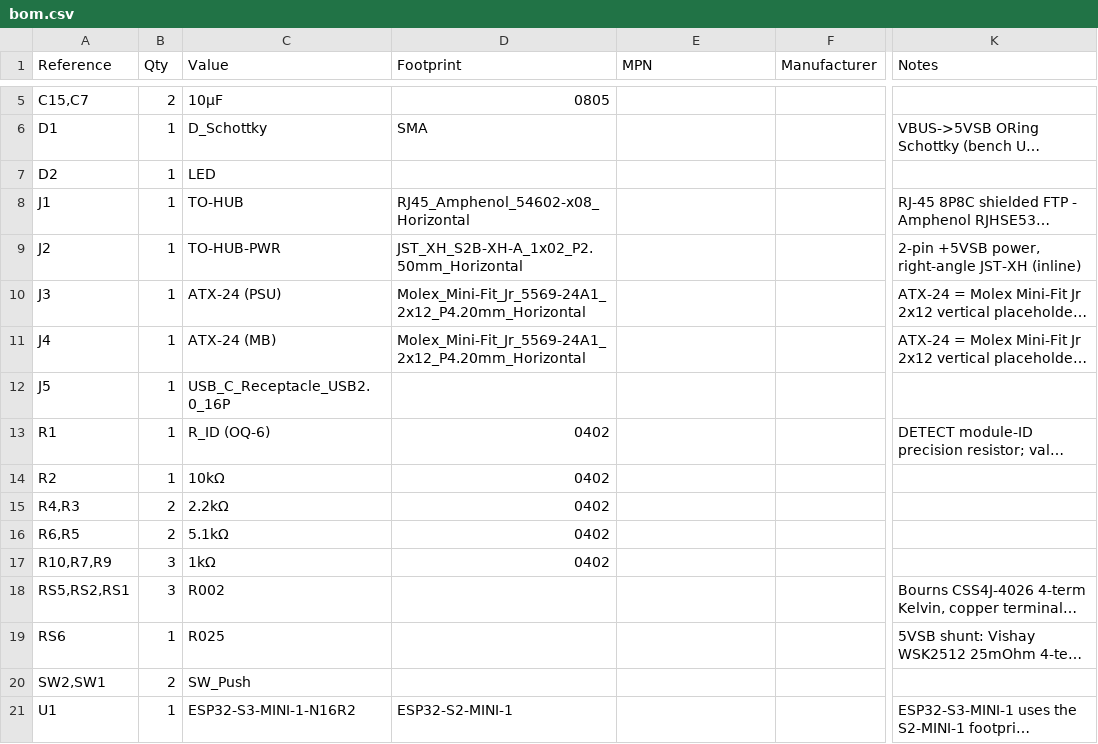
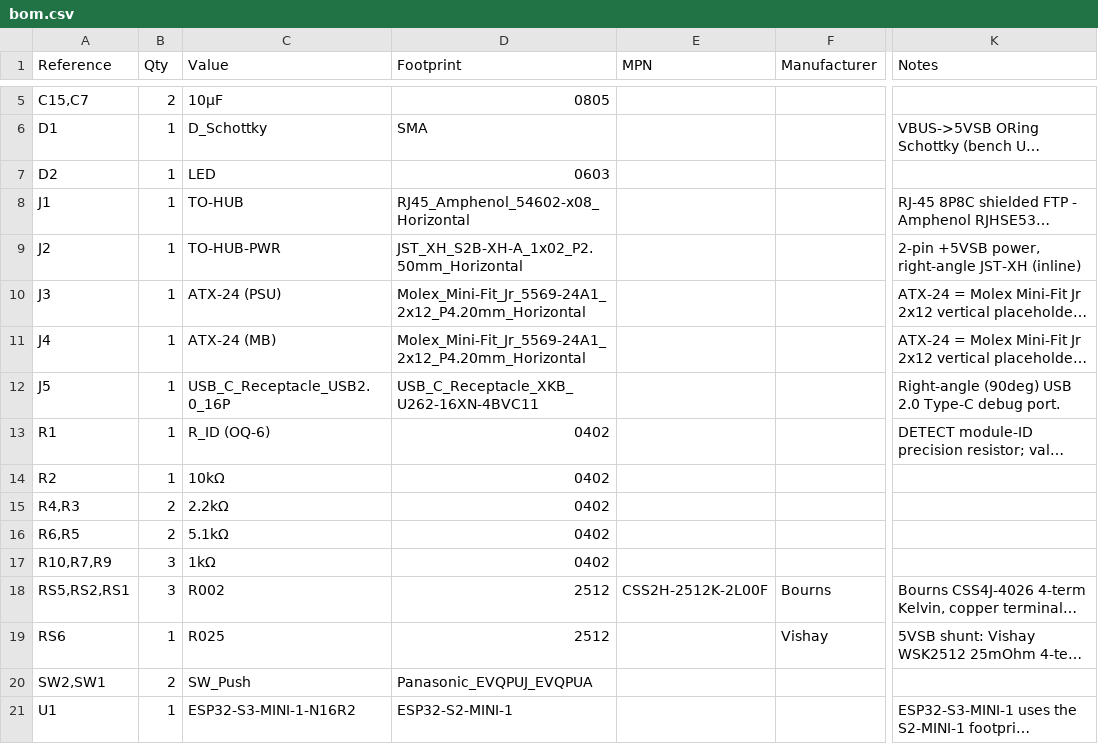
Before and after one commit to nathanfraske/CEC-Platform, a CSV file: modules/atx-24pin/bom/bom.csv, drawn as a sheet; only a part is shown, gaps mark what is left out; long unchanged cells end in …; the diff names each change by its address in the sheet, - before the commit and + after, or states it on an @@ line.

```diff
--- a/modules/atx-24pin/bom/bom.csv
+++ b/modules/atx-24pin/bom/bom.csv
-D7 (Footprint): (empty)
+D7 (Footprint): 0603
-D12 (Footprint): (empty)
+D12 (Footprint): USB_C_Receptacle_XKB_U262-16XN-4BVC11
-K12 (Notes): (empty)
+K12 (Notes): Right-angle (90deg) USB 2.0 Type-C debug port.
-D18:D19 (Footprint): (empty)
+D18:D19 (Footprint): 2512
-E18 (MPN): (empty)
+E18 (MPN): CSS2H-2512K-2L00F
-F18 (Manufacturer): (empty)
+F18 (Manufacturer): Bourns
-F19 (Manufacturer): (empty)
+F19 (Manufacturer): Vishay
-D20 (Footprint): (empty)
+D20 (Footprint): Panasonic_EVQPUJ_EVQPUA
```
Also changed, not shown: 4 other files.
